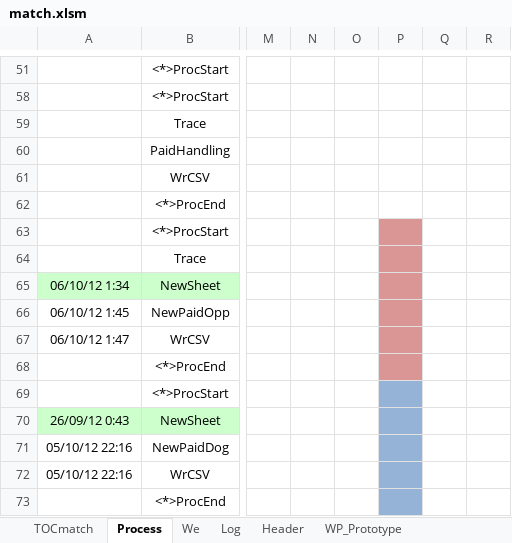
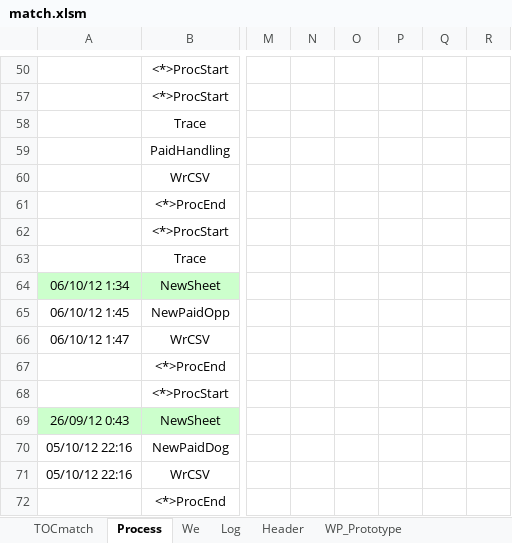
Before and after one commit to PavelKhrapkin/match, an Excel workbook: match2.0/match.xlsm, sheet Process, drawn as a sheet; only a part is shown, gaps mark what is left out; values as stored, in another font and other column widths than the file's, no borders; addresses are those after the commit; the diff covers the shown part only; the diff names each change by its address in the sheet, - before the commit and + after, or states it on an @@ line.

```diff
--- a/match2.0/match.xlsm (sheet Process)
+++ b/match2.0/match.xlsm (sheet Process)
-P62:P67 fill: #D99694
+P62:P67 fill: none
-P68:P72 fill: #95B3D7
+P68:P72 fill: none
```
Also changed, not shown: 3 hidden or unhidden rows, 6 edited cells and cell formats elsewhere in this sheet, sheet Log, sheet WP_Prototype, sheet TOCmatch, formulas that keep their value, hidden cells, 2 other files.
